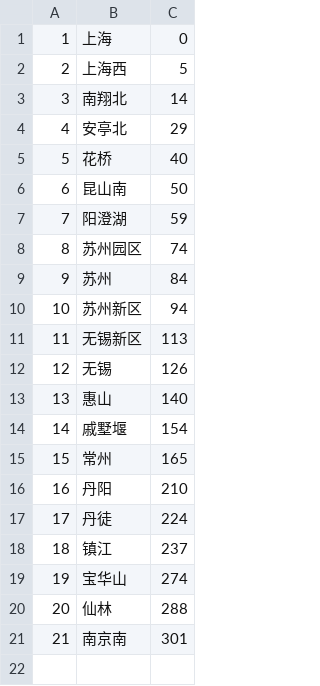
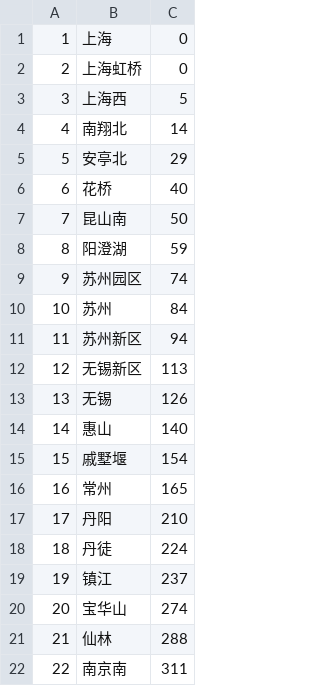
Before and after one commit to Peter1sCoding/Timetable-performance-evaluation-and-conflict-identification-tool, a CSV file: Monkeys_Timetable/Monkeys_Timetable/沪宁车站信息.csv, drawn as a sheet; addresses are those after the commit; the diff names each change by its address in the sheet, - before the commit and + after, or states it on an @@ line.

Commit message:
stationlist增加了上海虹桥

```diff
--- a/Monkeys_Timetable/Monkeys_Timetable/沪宁车站信息.csv
+++ b/Monkeys_Timetable/Monkeys_Timetable/沪宁车站信息.csv
+row 2: 2 | 上海虹桥 | 0
@@ column A renumbered from row 3 down @@
-C22: 301
+C22: 311
```
